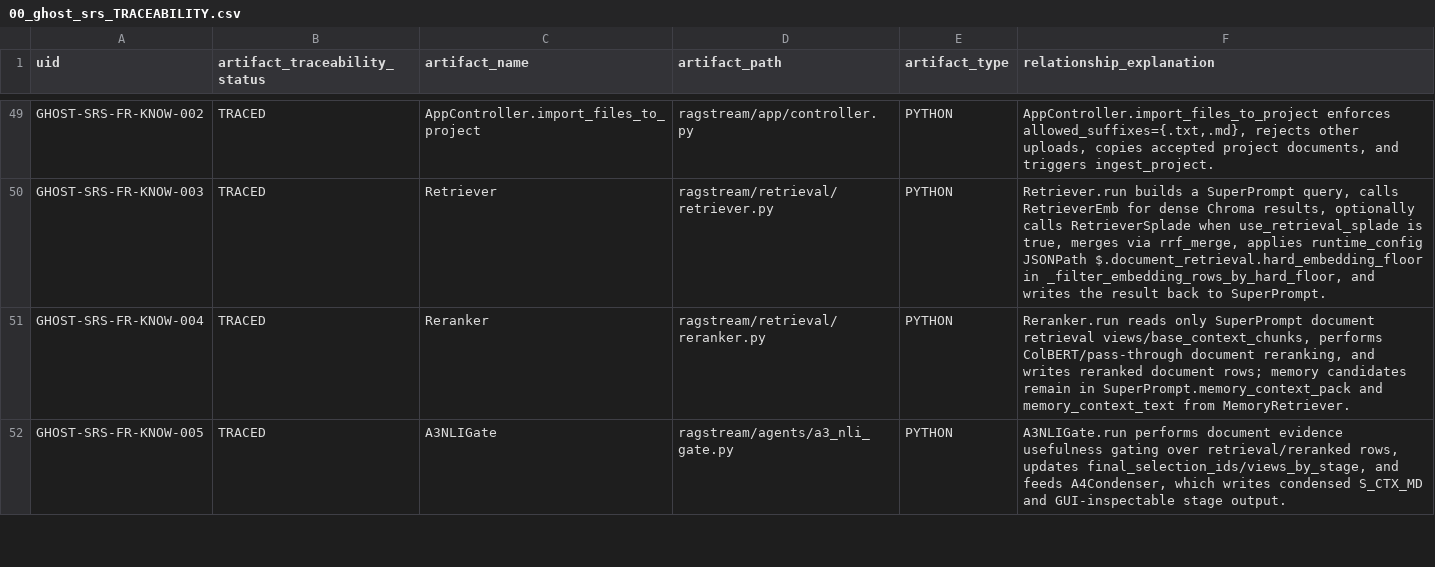
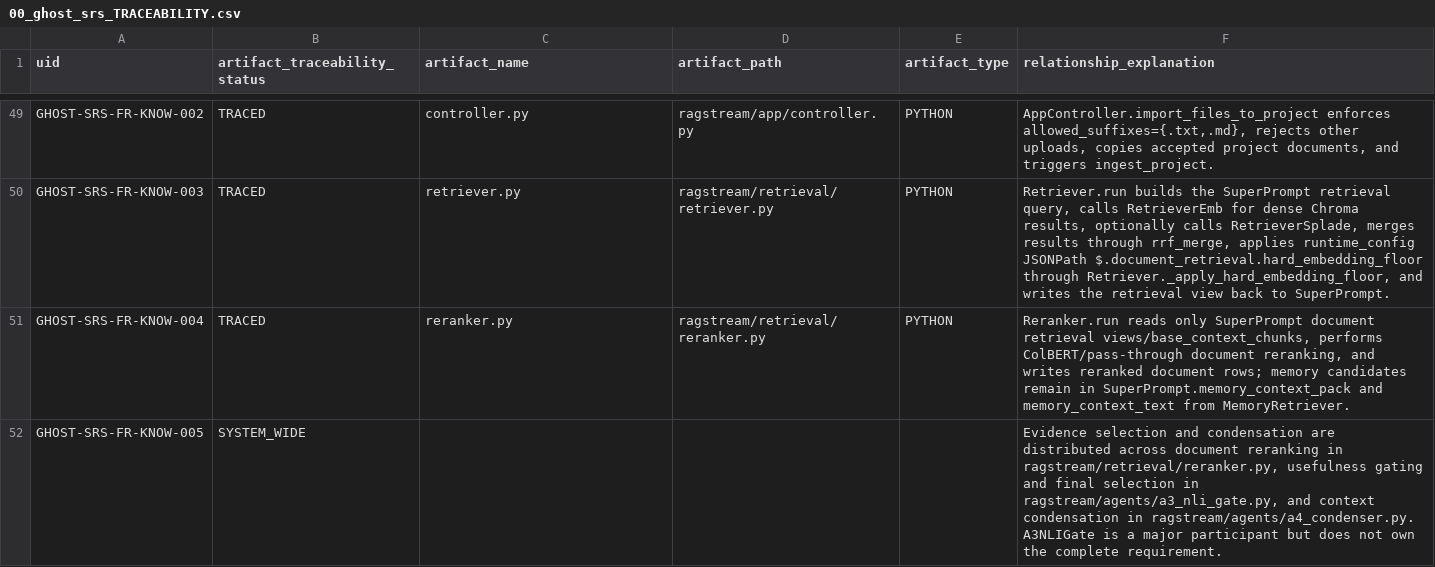
Before and after one commit to RusbehAbtahi/GHOST, a CSV file: doc/01-Requirements/strictdoc_audit/00_ghost_srs_TRACEABILITY.csv, drawn as a sheet; only a part is shown, gaps mark what is left out; the diff covers the shown part only; the diff names each change by its address in the sheet, - before the commit and + after, or states it on an @@ line.

Commit message:
Update GHOST SRS traceability audit CSV

```diff
--- a/doc/01-Requirements/strictdoc_audit/00_ghost_srs_TRACEABILITY.csv
+++ b/doc/01-Requirements/strictdoc_audit/00_ghost_srs_TRACEABILITY.csv
-C49 (artifact_name): AppController.import_files_to_project
+C49 (artifact_name): controller.py
-C50 (artifact_name): Retriever
+C50 (artifact_name): retriever.py
-F50 (relationship_explanation): Retriever.run builds a SuperPrompt query, calls RetrieverEmb for dense Chroma results, optionally calls RetrieverSplade when use_retrieval_splade is true, merges via rrf_merge, applies runtime_config JSONPath $.document_retrieval.hard_embedding_floor in _filter_embedding_rows_by_hard_floor, and writes the result back to…
+F50 (relationship_explanation): Retriever.run builds the SuperPrompt retrieval query, calls RetrieverEmb for dense Chroma results, optionally calls RetrieverSplade, merges results through rrf_merge, applies runtime_config JSONPath $.document_retrieval.hard_embedding_floor through Retriever._apply_hard_embedding_floor, and writes the retrieval view back to…
-C51 (artifact_name): Reranker
+C51 (artifact_name): reranker.py
-B52 (artifact_traceability_status): TRACED
+B52 (artifact_traceability_status): SYSTEM_WIDE
-C52 (artifact_name): A3NLIGate
+C52 (artifact_name): (empty)
-D52 (artifact_path): ragstream/agents/a3_nli_gate.py
+D52 (artifact_path): (empty)
-E52 (artifact_type): PYTHON
+E52 (artifact_type): (empty)
-F52 (relationship_explanation): A3NLIGate.run performs document evidence usefulness gating over retrieval/reranked rows, updates final_selection_ids/views_by_stage, and feeds A4Condenser, which writes condensed S_CTX_MD and GUI-inspectable stage output.
+F52 (relationship_explanation): Evidence selection and condensation are distributed across document reranking in ragstream/retrieval/reranker.py, usefulness gating and final selection in ragstream/agents/a3_nli_gate.py, and context condensation in ragstream/agents/a4_condenser.py. A3NLIGate is a major participant but does not own the complete requirement.
```
Also changed, not shown: 92 edited cells elsewhere in this file.
